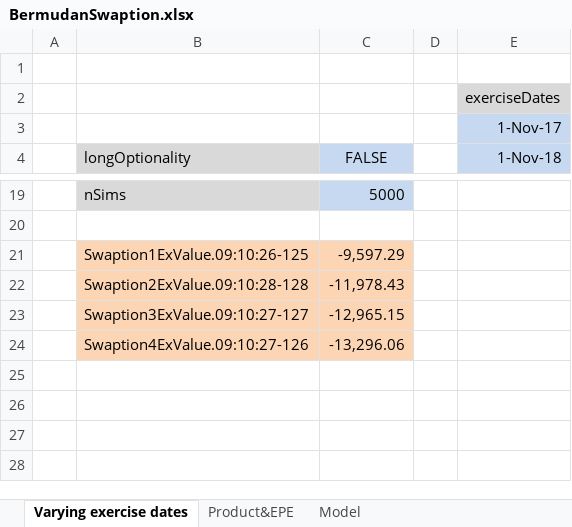
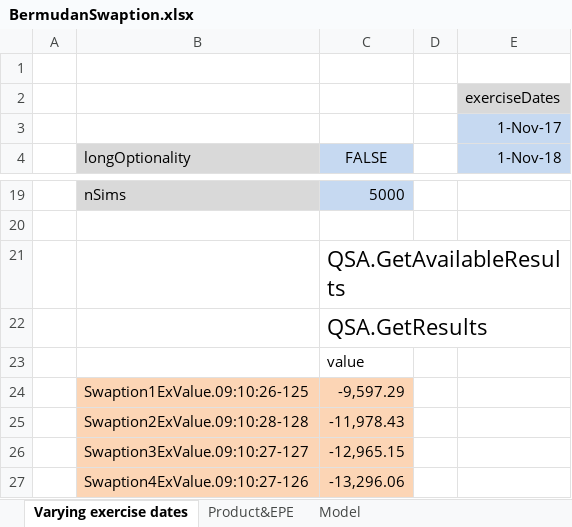
Before and after one commit to JamesLTaylor/QuantSA, an Excel workbook: ExcelExamples/BermudanSwaption.xlsx, sheet Varying exercise dates, drawn as a sheet; only a part is shown, gaps mark what is left out; values as stored, in another font and other column widths than the file's, no borders; the diff names each change by its address in the sheet, - before the commit and + after, or states it on an @@ line.

Commit message:
Update help and example sheet links.

```diff
--- a/ExcelExamples/BermudanSwaption.xlsx (sheet Varying exercise dates)
+++ b/ExcelExamples/BermudanSwaption.xlsx (sheet Varying exercise dates)
+row 21:  |  | QSA.GetAvailableResults
+row 22:  |  | QSA.GetResults
+row 23:  |  | value
```
Also changed, not shown: charts or pictures, ExcelExamples/ZARFRA.xlsx, 9 other files.
